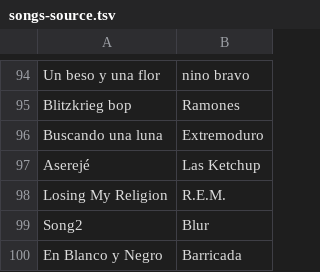
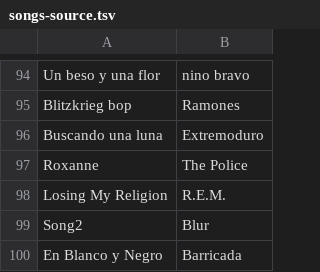
Before and after one commit to igisbert/adivina-la-cancion, a TSV file: src/data/songs-source.tsv, drawn as a sheet; only a part is shown, gaps mark what is left out; removed rows and columns are numbered as before the commit, all else as after; the diff names each change by its address in the sheet, - before the commit and + after, or states it on an @@ line.

Commit message:
fix: actualizar canción "Aserejé" a "Roxanne" de The Police y sus metadatos

```diff
--- a/src/data/songs-source.tsv
+++ b/src/data/songs-source.tsv
-row 97: Aserejé | Las Ketchup
+row 97: Roxanne | The Police
```
Also changed, not shown: 3 other files.
